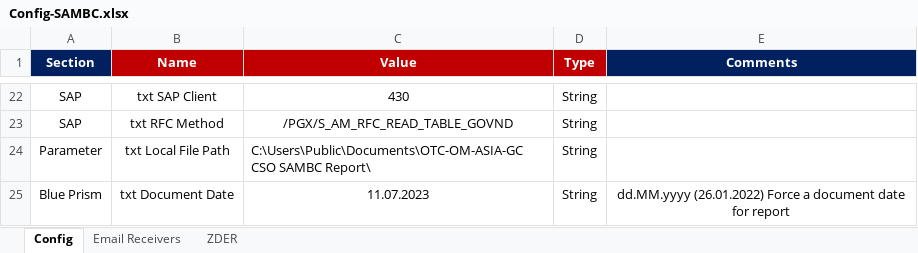
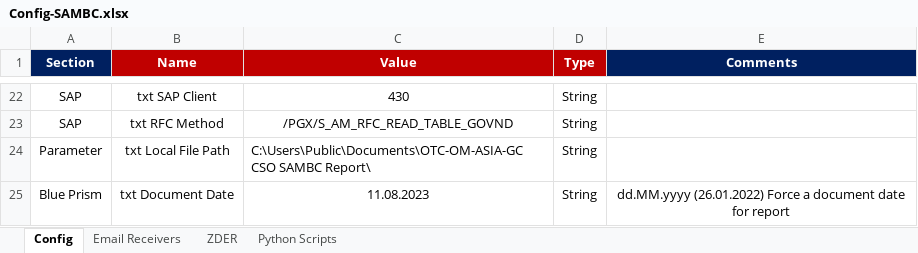
Before and after one commit to 18820013443/SAMBCOptimization, an Excel workbook: Input Files/Config-SAMBC.xlsx, sheet Config, drawn as a sheet; only a part is shown, gaps mark what is left out; values as stored, in another font and other column widths than the file's, no borders; the diff names each change by its address in the sheet, - before the commit and + after, or states it on an @@ line.

```diff
--- a/Input Files/Config-SAMBC.xlsx (sheet Config)
+++ b/Input Files/Config-SAMBC.xlsx (sheet Config)
+sheet tab: Python Scripts
-C25 (Value): 11.07.2023
+C25 (Value): 11.08.2023
```
Also changed, not shown: Input Files/Final Report Template.xlsx, Input Files/SAMBC Customer List.xlsx, 16 other files.
